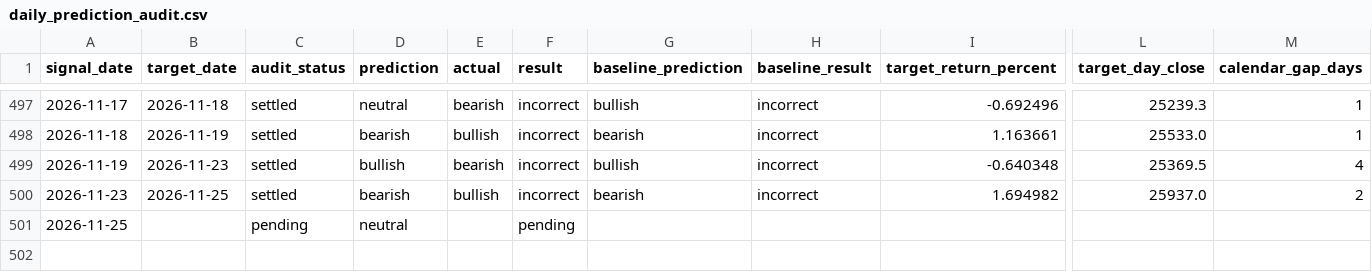
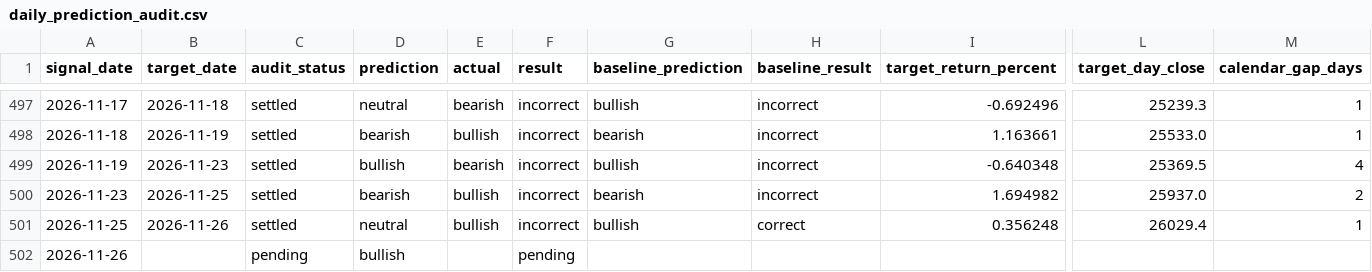
Before and after one commit to naveenm2020it-glitch/MarketIntelligence, a CSV file: data/audit/daily_prediction_audit.csv, drawn as a sheet; only a part is shown, gaps mark what is left out; rows hold the shown columns only; the diff names each change by its address in the sheet, - before the commit and + after, or states it on an @@ line.

```diff
--- a/data/audit/daily_prediction_audit.csv
+++ b/data/audit/daily_prediction_audit.csv
-B501 (target_date): (empty)
+B501 (target_date): 2026-11-26
-C501 (audit_status): pending
+C501 (audit_status): settled
-E501 (actual): (empty)
+E501 (actual): bullish
-F501 (result): pending
+F501 (result): incorrect
-G501 (baseline_prediction): (empty)
+G501 (baseline_prediction): bullish
-H501 (baseline_result): (empty)
+H501 (baseline_result): correct
-I501 (target_return_percent): (empty)
+I501 (target_return_percent): 0.356248
-L501 (target_day_close): (empty)
+L501 (target_day_close): 26029.4
-M501 (calendar_gap_days): (empty)
+M501 (calendar_gap_days): 1
+row 502: 2026-11-26 |  | pending | bullish |  | pending
```
Also changed, not shown: 8 other files.
